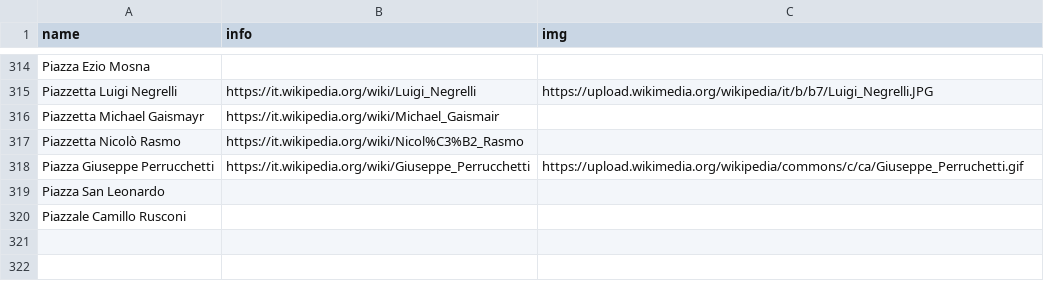
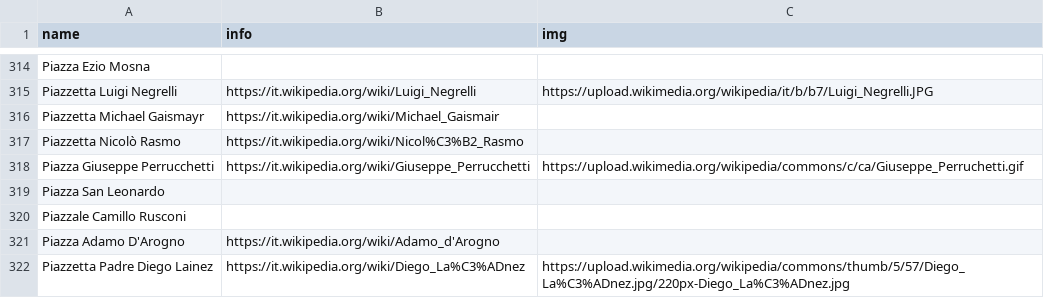
Before and after one commit to napo/strade_personaggi_trento, a CSV file: data/uomini.csv, drawn as a sheet; only a part is shown, gaps mark what is left out.

Commit message:
new data and code&info improvement

```diff
--- a/data/uomini.csv
+++ b/data/uomini.csv
@@ -320 +320,3 @@ Piazza San Leonardo,,
 Piazzale Camillo Rusconi,,
+Piazza Adamo D'Arogno,https://it.wikipedia.org/wiki/Adamo_d'Arogno,
+Piazzetta Padre Diego Lainez,https://it.wikipedia.org/wiki/Diego_La%C3%ADnez,https://upload.wikimedia.org/wikipedia/commons/thumb/5/57/Diego_La%C3%ADnez.jpg/220px-Diego_La%C3%ADnez.jpg
```
Also changed, not shown: 5 other files.
